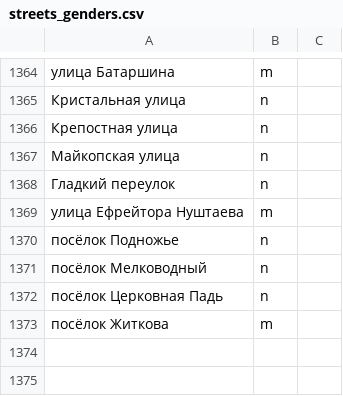
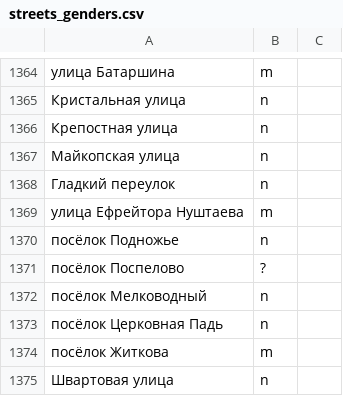
Before and after one commit to skirienko/vvmap, a CSV file: streets_genders.csv, drawn as a sheet; only a part is shown, gaps mark what is left out; the diff names each change by its address in the sheet, - before the commit and + after, or states it on an @@ line.

```diff
--- a/streets_genders.csv
+++ b/streets_genders.csv
+row 1371: посёлок Поспелово | ?
+row 1375: Швартовая улица | n
```
Also changed, not shown: streets_types.csv, 2 other files.
